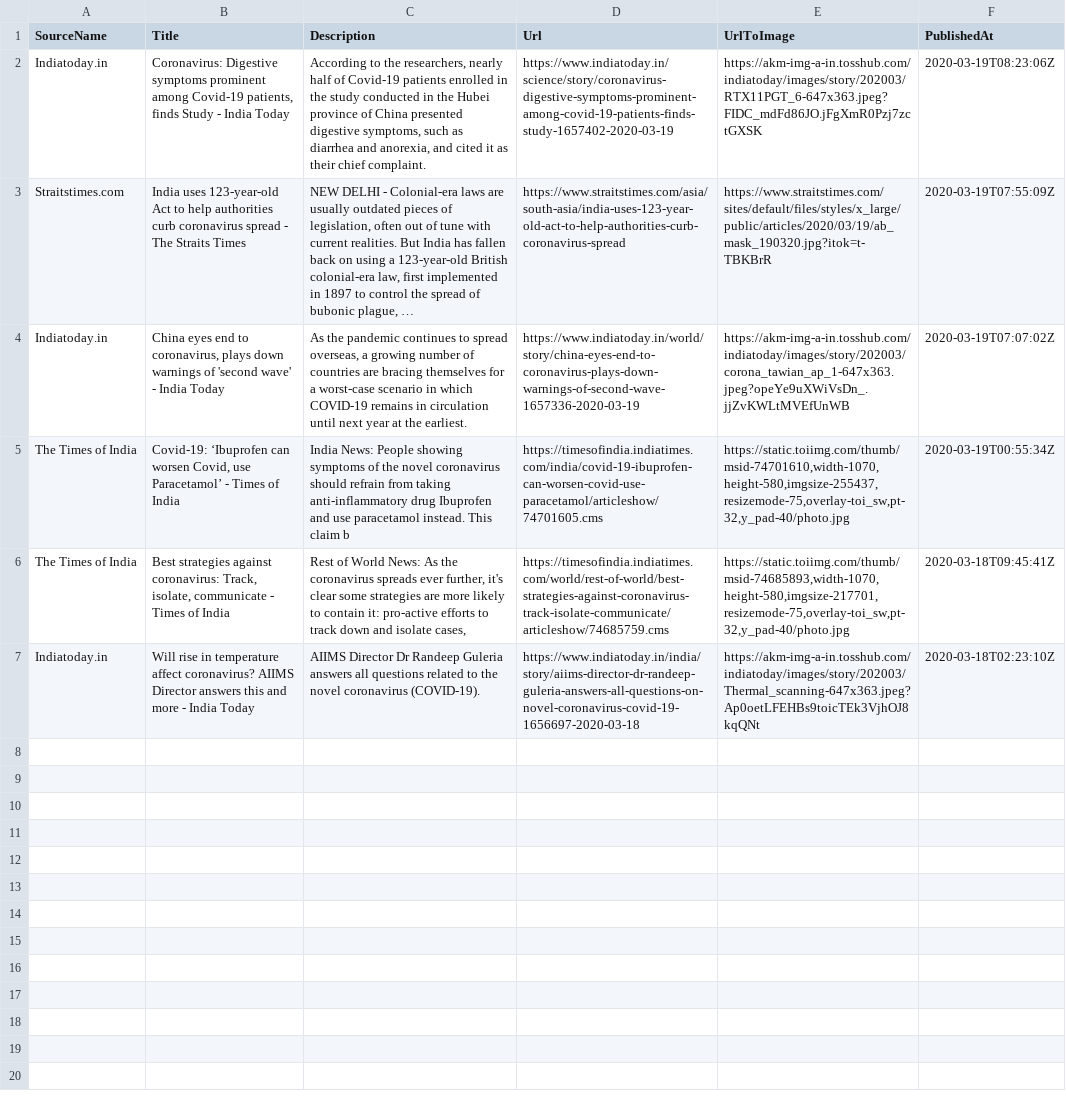
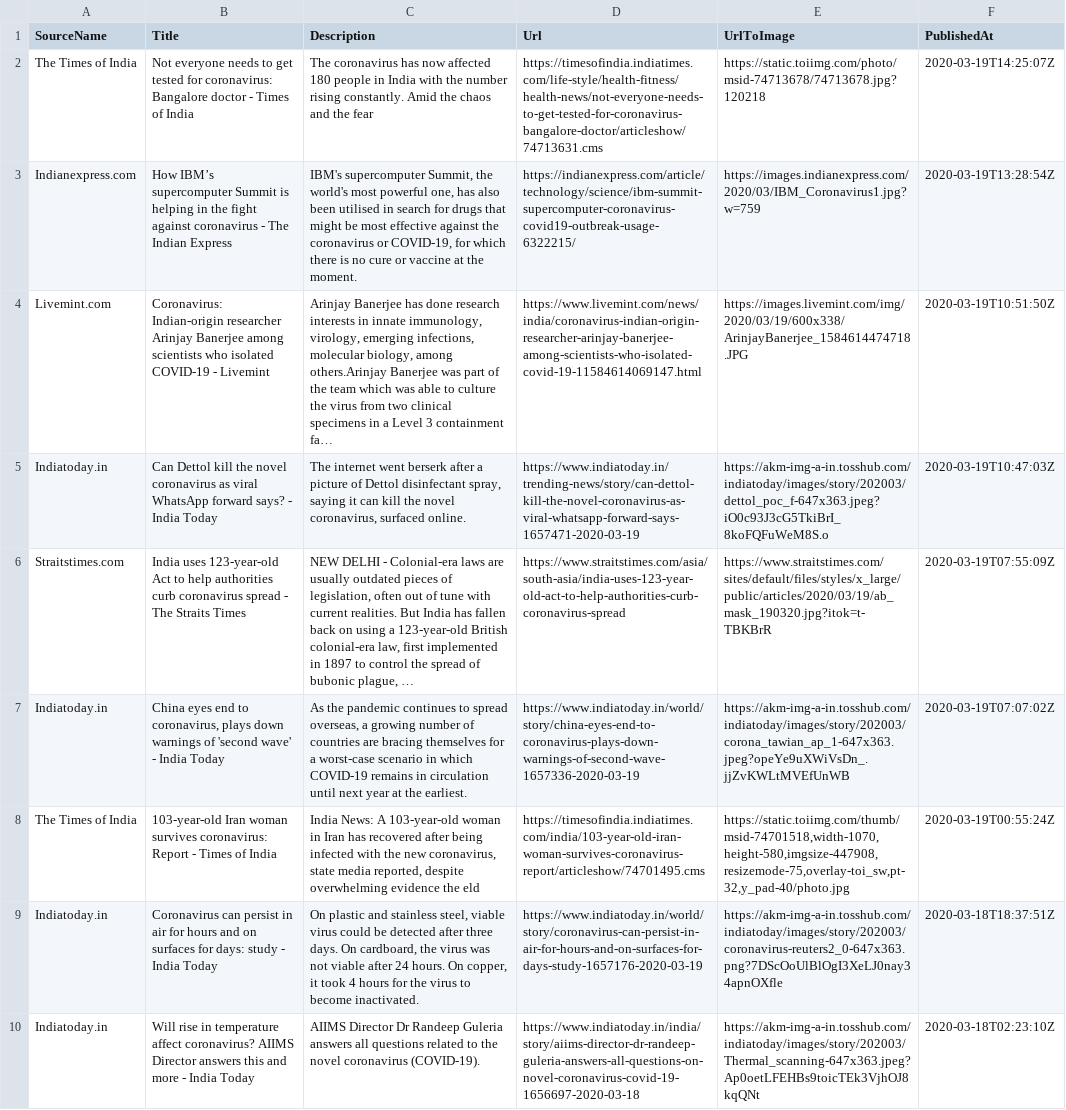
Before and after one commit to PritiShaw/Covid-19-India, a CSV file: src/data/newsFeed.csv, drawn as a sheet; removed rows and columns are numbered as before the commit, all else as after; the diff names each change by its address in the sheet, - before the commit and + after, or states it on an @@ line.

Commit message:
Stats Bot pushed at 19-03-2020_08:45PM IST

```diff
--- a/src/data/newsFeed.csv
+++ b/src/data/newsFeed.csv
+row 2: The Times of India | Not everyone needs to get tested for coronavirus: Bangalore doctor - Times of India | The coronavirus has now affected 180 people in India with the number rising constantly. Amid the chaos and the fear | https://timesofindia.indiatimes.com/life-style/health-fitness/health-news/not-everyone-needs-to-get-tested-for-coronavirus-bangalore-doctor/articleshow/74713631.cms | https://static.toiimg.com/photo/msid-74713678/74713678.jpg?120218 | 2020-03-19T14:25:07Z
+row 3: Indianexpress.com | How IBM’s supercomputer Summit is helping in the fight against coronavirus - The Indian Express | IBM's supercomputer Summit, the world's most powerful one, has also been utilised in search for drugs that might be most effective against the coronavirus or COVID-19, for which there is no cure or vaccine at the moment. | https://indianexpress.com/article/technology/science/ibm-summit-supercomputer-coronavirus-covid19-outbreak-usage-6322215/ | https://images.indianexpress.com/2020/03/IBM_Coronavirus1.jpg?w=759 | 2020-03-19T13:28:54Z
+row 4: Livemint.com | Coronavirus: Indian-origin researcher Arinjay Banerjee among scientists who isolated COVID-19 - Livemint | Arinjay Banerjee has done research interests in innate immunology, virology, emerging infections, molecular biology, among others.Arinjay Banerjee was part of the team which was able to culture the virus from two clinical specimens in a Level 3 containment fa… | https://www.livemint.com/news/india/coronavirus-indian-origin-researcher-arinjay-banerjee-among-scientists-who-isolated-covid-19-11584614069147.html | https://images.livemint.com/img/2020/03/19/600x338/ArinjayBanerjee_1584614474718.JPG | 2020-03-19T10:51:50Z
-B5 (Title): Coronavirus: Digestive symptoms prominent among Covid-19 patients, finds Study - India…
+B5 (Title): Can Dettol kill the novel coronavirus as viral WhatsApp forward says? - India…
-C5 (Description): According to the researchers, nearly half of Covid-19 patients enrolled in the study conducted in the Hubei province of China presented digestive symptoms, such as diarrhea and anorexia, and cited it as their chief complaint.
+C5 (Description): The internet went berserk after a picture of Dettol disinfectant spray, saying it can kill the novel coronavirus, surfaced online.
-D5 (Url): https://www.indiatoday.in/science/story/coronavirus-digestive-symptoms-prominent-among-covid-19-patients-finds-study-1657402-2020-03-19
+D5 (Url): https://www.indiatoday.in/trending-news/story/can-dettol-kill-the-novel-coronavirus-as-viral-whatsapp-forward-says-1657471-2020-03-19
-E5 (UrlToImage): https://akm-img-a-in.tosshub.com/indiatoday/images/story/202003/RTX11PGT_6-647x363.jpeg?FIDC_mdFd86JO.jFgXmR0Pzj7zctGXSK
+E5 (UrlToImage): https://akm-img-a-in.tosshub.com/indiatoday/images/story/202003/dettol_poc_f-647x363.jpeg?iO0c93J3cG5TkiBrI_8koFQFuWeM8S.o
-F5 (PublishedAt): 2020-03-19T08:23:06Z
+F5 (PublishedAt): 2020-03-19T10:47:03Z
-B8 (Title): Covid-19: ‘Ibuprofen can worsen Covid, use Paracetamol’ - Times…
+B8 (Title): 103-year-old Iran woman survives coronavirus: Report - Times…
-C8 (Description): India News: People showing symptoms of the novel coronavirus should refrain from taking anti-inflammatory drug Ibuprofen and use paracetamol instead. This claim b
+C8 (Description): India News: A 103-year-old woman in Iran has recovered after being infected with the new coronavirus, state media reported, despite overwhelming evidence the eld
-D8 (Url): https://timesofindia.indiatimes.com/india/covid-19-ibuprofen-can-worsen-covid-use-paracetamol/articleshow/74701605.cms
+D8 (Url): https://timesofindia.indiatimes.com/india/103-year-old-iran-woman-survives-coronavirus-report/articleshow/74701495.cms
-E8 (UrlToImage): https://static.toiimg.com/thumb/msid-74701610,width-1070,height-580,imgsize-255437,resizemode-75,overlay-toi_sw,pt-32,y_pad-40/photo.jpg
+E8 (UrlToImage): https://static.toiimg.com/thumb/msid-74701518,width-1070,height-580,imgsize-447908,resizemode-75,overlay-toi_sw,pt-32,y_pad-40/photo.jpg
-F8 (PublishedAt): 2020-03-19T00:55:34Z
+F8 (PublishedAt): 2020-03-19T00:55:24Z
-row 6: The Times of India | Best strategies against coronavirus: Track, isolate, communicate - Times of India | Rest of World News: As the coronavirus spreads ever further, it's clear some strategies are more likely to contain it: pro-active efforts to track down and isolate cases, | https://timesofindia.indiatimes.com/world/rest-of-world/best-strategies-against-coronavirus-track-isolate-communicate/articleshow/74685759.cms | https://static.toiimg.com/thumb/msid-74685893,width-1070,height-580,imgsize-217701,resizemode-75,overlay-toi_sw,pt-32,y_pad-40/photo.jpg | 2020-03-18T09:45:41Z
+row 9: Indiatoday.in | Coronavirus can persist in air for hours and on surfaces for days: study - India Today | On plastic and stainless steel, viable virus could be detected after three days. On cardboard, the virus was not viable after 24 hours. On copper, it took 4 hours for the virus to become inactivated. | https://www.indiatoday.in/world/story/coronavirus-can-persist-in-air-for-hours-and-on-surfaces-for-days-study-1657176-2020-03-19 | https://akm-img-a-in.tosshub.com/indiatoday/images/story/202003/coronavirus-reuters2_0-647x363.png?7DScOoUlBlOgI3XeLJ0nay34apnOXfle | 2020-03-18T18:37:51Z
```
